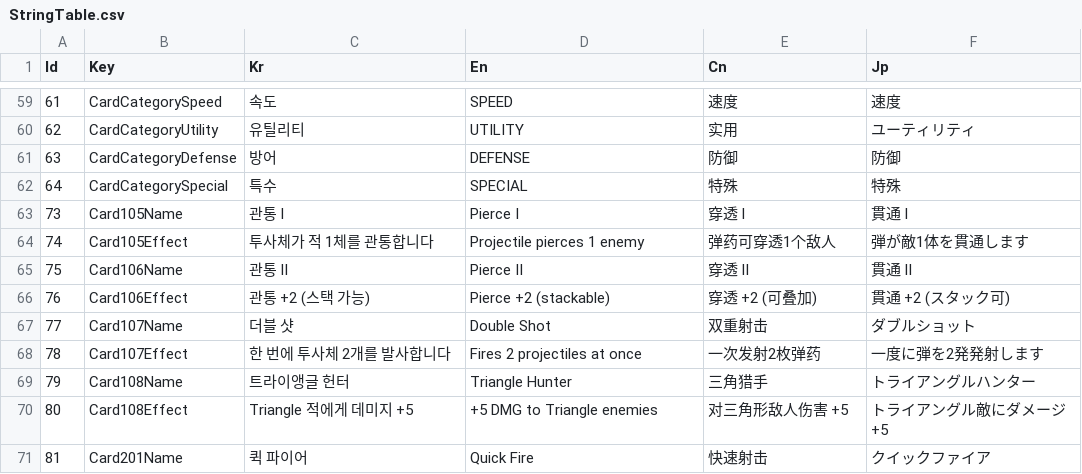
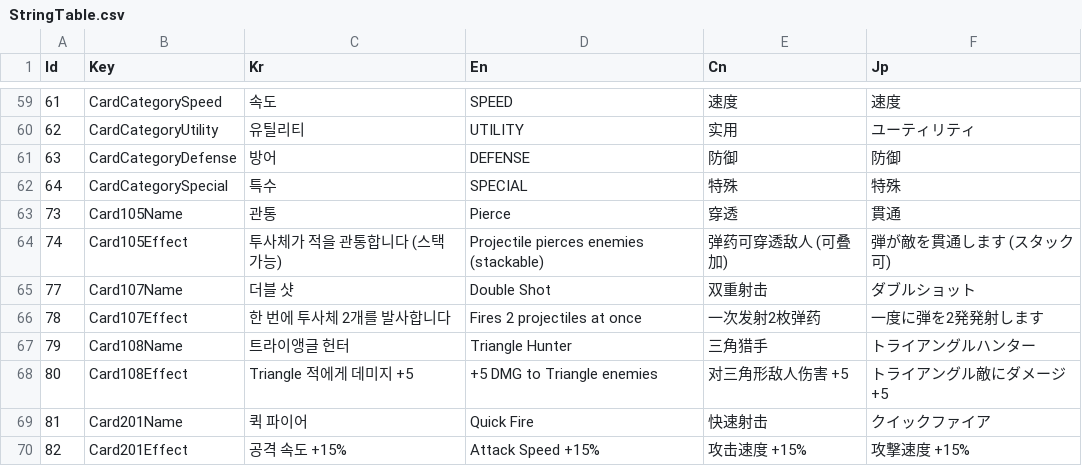
Before and after one commit to purityzero/GeometryDefender, a CSV file: Assets/Resources/Table/StringTable.csv, drawn as a sheet; only a part is shown, gaps mark what is left out; the shorter side is filled out with more unchanged rows.

```diff
--- a/Assets/Resources/Table/StringTable.csv
+++ b/Assets/Resources/Table/StringTable.csv
@@ -62,6 +62,4 @@ Id,Key,Kr,En,Cn,Jp
 64,CardCategorySpecial,특수,SPECIAL,特殊,特殊
-73,Card105Name,관통 I,Pierce I,穿透 I,貫通 I
-74,Card105Effect,투사체가 적 1체를 관통합니다,Projectile pierces 1 enemy,弹药可穿透1个敌人,弾が敵1体を貫通します
-75,Card106Name,관통 II,Pierce II,穿透 II,貫通 II
-76,Card106Effect,관통 +2 (스택 가능),Pierce +2 (stackable),穿透 +2 (可叠加),貫通 +2 (スタック可)
+73,Card105Name,관통,Pierce,穿透,貫通
+74,Card105Effect,투사체가 적을 관통합니다 (스택 가능),Projectile pierces enemies (stackable),弹药可穿透敌人 (可叠加),弾が敵を貫通します (スタック可)
 77,Card107Name,더블 샷,Double Shot,双重射击,ダブルショット
```
Also changed, not shown: Assets/Resources/Table/CardTable.csv, Assets/Resources/Table/DifficultyTable.csv, 20 other files.
